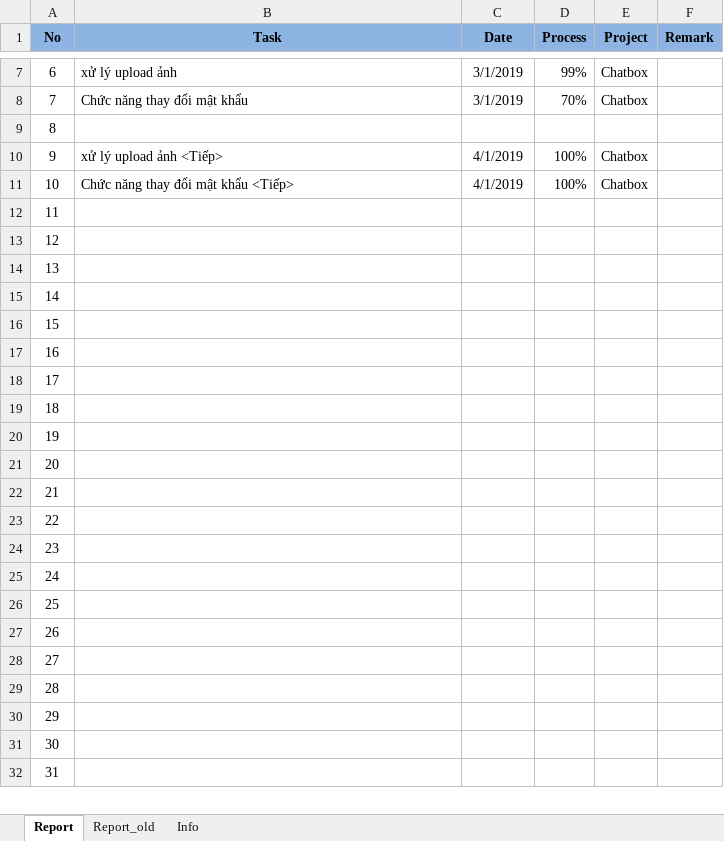
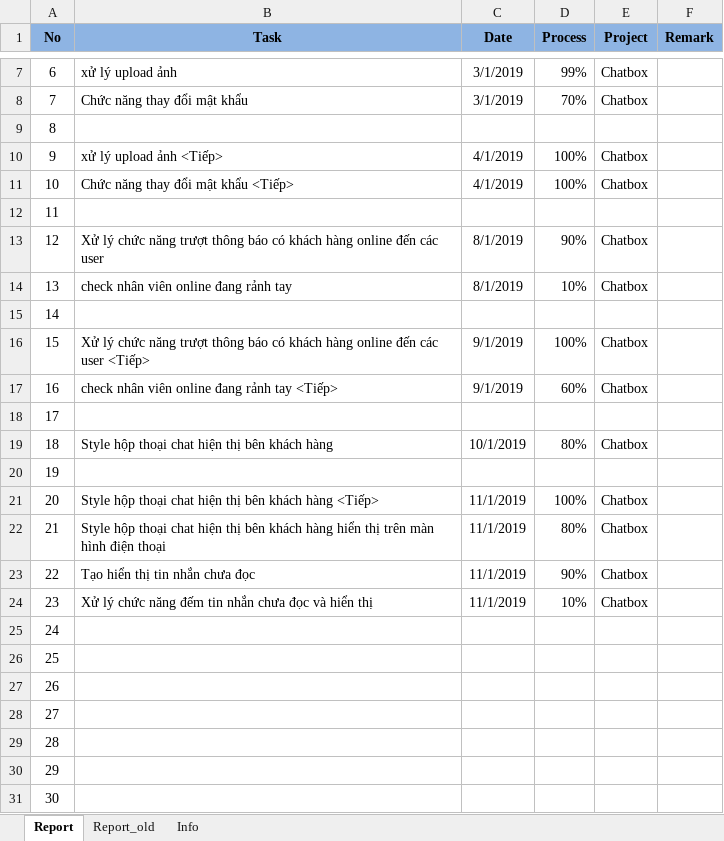
Before and after one commit to pcadev/Reports, an Excel workbook: DailyReport/DailyReport_DuongLT.xlsx, sheet Report, drawn as a sheet; only a part is shown, gaps mark what is left out; the shorter side is filled out with more unchanged rows; values as stored, in another font and other column widths than the file's, no borders; the diff names each change by its address in the sheet, - before the commit and + after, or states it on an @@ line.

Commit message:
12.01.19 báo cáo ngày

```diff
--- a/DailyReport/DailyReport_DuongLT.xlsx (sheet Report)
+++ b/DailyReport/DailyReport_DuongLT.xlsx (sheet Report)
-B13 (Task): (empty)
+B13 (Task): Xử lý chức năng trượt thông báo có khách hàng online đến các user
-C13:C14 (Date): (empty)
+C13:C14 (Date): 8/1/2019
-D13 (Process): (empty)
+D13 (Process): 90%
-E13:E14 (Project): (empty)
+E13:E14 (Project): Chatbox
-B14 (Task): (empty)
+B14 (Task): check nhân viên online đang rảnh tay
-D14 (Process): (empty)
+D14 (Process): 10%
-B16 (Task): (empty)
+B16 (Task): Xử lý chức năng trượt thông báo có khách hàng online đến các user <Tiếp>
-C16:C17 (Date): (empty)
+C16:C17 (Date): 9/1/2019
-D16 (Process): (empty)
+D16 (Process): 100%
-E16:E17 (Project): (empty)
+E16:E17 (Project): Chatbox
-B17 (Task): (empty)
+B17 (Task): check nhân viên online đang rảnh tay <Tiếp>
-D17 (Process): (empty)
+D17 (Process): 60%
-B19 (Task): (empty)
+B19 (Task): Style hộp thoại chat hiện thị bên khách hàng
-C19 (Date): (empty)
+C19 (Date): 10/1/2019
-D19 (Process): (empty)
+D19 (Process): 80%
-E19 (Project): (empty)
+E19 (Project): Chatbox
-B21 (Task): (empty)
+B21 (Task): Style hộp thoại chat hiện thị bên khách hàng <Tiếp>
-C21:C24 (Date): (empty)
+C21:C24 (Date): 11/1/2019
-D21 (Process): (empty)
+D21 (Process): 100%
-E21:E24 (Project): (empty)
+E21:E24 (Project): Chatbox
-B22 (Task): (empty)
+B22 (Task): Style hộp thoại chat hiện thị bên khách hàng hiển thị trên màn hình điện thoại
-D22 (Process): (empty)
+D22 (Process): 80%
-B23 (Task): (empty)
+B23 (Task): Tạo hiển thị tin nhắn chưa đọc
-D23 (Process): (empty)
+D23 (Process): 90%
-B24 (Task): (empty)
+B24 (Task): Xử lý chức năng đếm tin nhắn chưa đọc và hiển thị
-D24 (Process): (empty)
+D24 (Process): 10%
```
